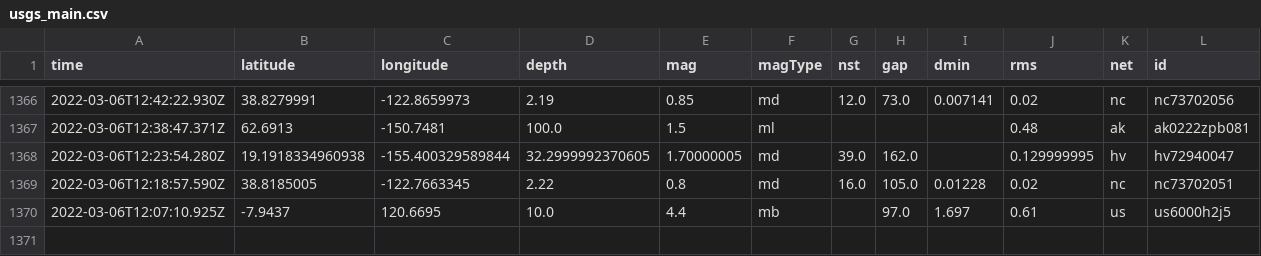
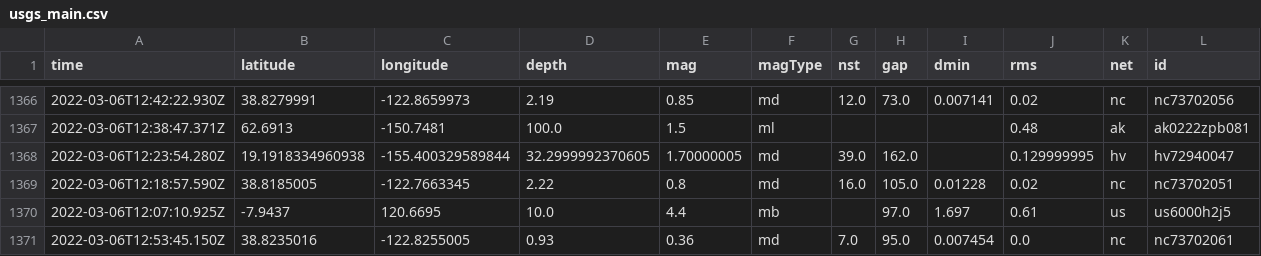
Before and after one commit to aadittambe/actions-pipeline, a CSV file: usgs_main.csv, drawn as a sheet; only a part is shown, gaps mark what is left out; rows hold the shown columns only; the diff names each change by its address in the sheet, - before the commit and + after, or states it on an @@ line.

```diff
--- a/usgs_main.csv
+++ b/usgs_main.csv
+row 1371: 2022-03-06T12:53:45.150Z | 38.8235016 | -122.8255005 | 0.93 | 0.36 | md | 7.0 | 95.0 | 0.007454 | 0.0 | nc | nc73702061
```
Also changed, not shown: usgs_current.csv.
